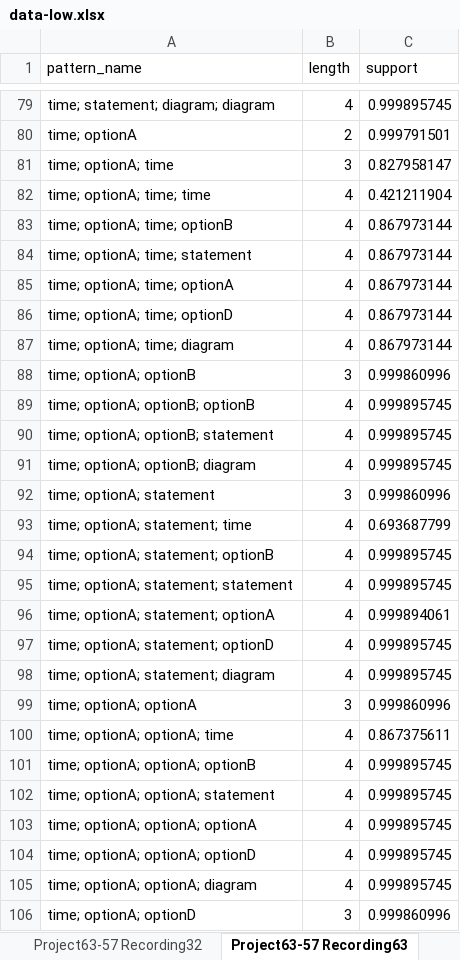
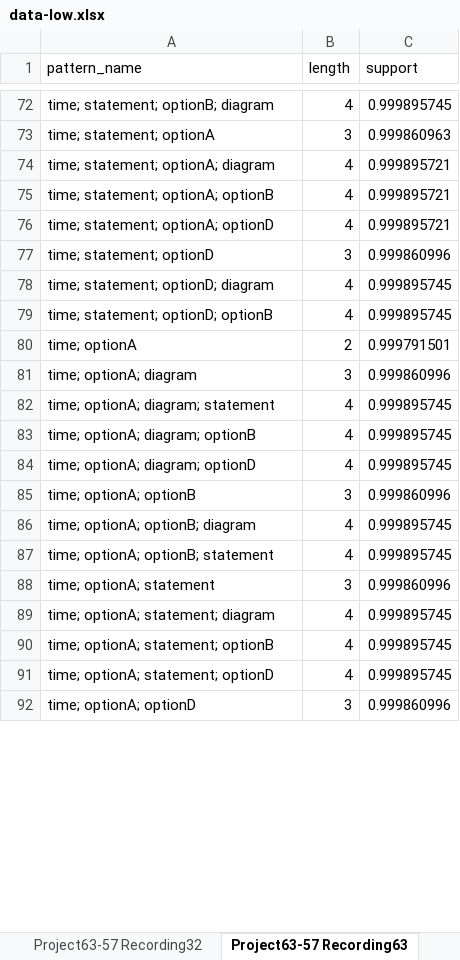
Before and after one commit to hweducation/SequentialPatternMiningForEyeTracking, an Excel workbook: output/GMMdata/hou_shu_01/data-low.xlsx, sheet Project63-57 Recording63, drawn as a sheet; only a part is shown, gaps mark what is left out; values as stored, in another font and other column widths than the file's, no borders; removed rows and columns are numbered as before the commit, all else as after; the diff covers the shown part only; the diff names each change by its address in the sheet, - before the commit and + after, or states it on an @@ line.

```diff
--- a/output/GMMdata/hou_shu_01/data-low.xlsx (sheet Project63-57 Recording63)
+++ b/output/GMMdata/hou_shu_01/data-low.xlsx (sheet Project63-57 Recording63)
-A72 (pattern_name): time; statement; diagram; diagram
+A72 (pattern_name): time; statement; optionB; diagram
@@ row 62 moved to row 73: time; statement; optionA @@
@@ row 68 moved to row 74: time; statement; optionA; diagram @@
@@ row 64 moved to row 75: time; statement; optionA; optionB @@
@@ row 67 moved to row 76: time; statement; optionA; optionD @@
@@ row 69 moved to row 77: time; statement; optionD @@
@@ row 72 moved to row 78: time; statement; optionD; diagram @@
@@ row 70 moved to row 79: time; statement; optionD; optionB @@
-row 81: time; optionA; time | 3 | 0.827958147
-row 82: time; optionA; time; time | 4 | 0.421211904
-row 83: time; optionA; time; optionB | 4 | 0.867973144
@@ row 110 moved to row 81: time; optionA; diagram @@
-A82 (pattern_name): time; optionA; time; statement
+A82 (pattern_name): time; optionA; diagram; statement
-C82:C84 (support): 0.867973144
+C82:C84 (support): 0.999895745
-A83 (pattern_name): time; optionA; time; optionA
+A83 (pattern_name): time; optionA; diagram; optionB
-A84 (pattern_name): time; optionA; time; optionD
+A84 (pattern_name): time; optionA; diagram; optionD
-row 87: time; optionA; time; diagram | 4 | 0.867973144
-A86 (pattern_name): time; optionA; optionB; optionB
+A86 (pattern_name): time; optionA; optionB; diagram
-row 91: time; optionA; optionB; diagram | 4 | 0.999895745
-A89 (pattern_name): time; optionA; statement; time
+A89 (pattern_name): time; optionA; statement; diagram
-C89 (support): 0.693687799
+C89 (support): 0.999895745
-row 95: time; optionA; statement; statement | 4 | 0.999895745
-row 96: time; optionA; statement; optionA | 4 | 0.999894061
-row 98: time; optionA; statement; diagram | 4 | 0.999895745
-row 99: time; optionA; optionA | 3 | 0.999860996
-row 100: time; optionA; optionA; time | 4 | 0.867375611
-row 101: time; optionA; optionA; optionB | 4 | 0.999895745
-row 102: time; optionA; optionA; statement | 4 | 0.999895745
-row 103: time; optionA; optionA; optionA | 4 | 0.999895745
-row 104: time; optionA; optionA; optionD | 4 | 0.999895745
-row 105: time; optionA; optionA; diagram | 4 | 0.999895745
```
Also changed, not shown: 415 removed rows, 104 moved rows and 63 edited cells elsewhere in this sheet, sheet Project63-57 Recording32, sheet Project77-70 Recording26, sheet Project63-57 Recording30, sheet Project77-70 Recording31, sheet total, sheet Project77-70 Recording25, output/GMMdata/hou_shu_01/data-high.xlsx, output/low_rank_high_rank.xlsx, 1 other file.
